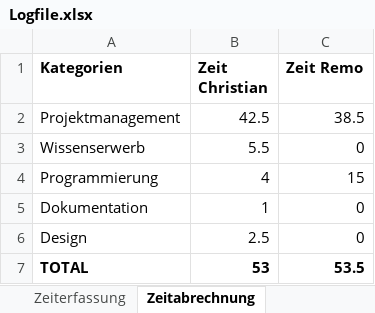
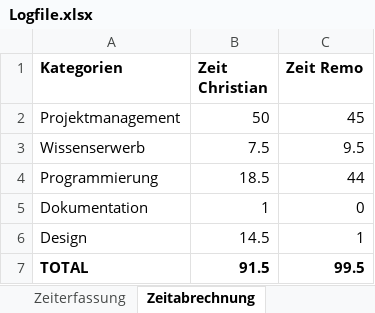
Before and after one commit to SPECCHIODB/SPECCHIO-Webinterface, an Excel workbook: 03_Arbeitsjournal/Logfile.xlsx, sheet Zeitabrechnung, drawn as a sheet; values as stored, in another font and other column widths than the file's, no borders; charts and pictures not drawn; the diff names each change by its address in the sheet, - before the commit and + after, or states it on an @@ line.

```diff
--- a/03_Arbeitsjournal/Logfile.xlsx (sheet Zeitabrechnung)
+++ b/03_Arbeitsjournal/Logfile.xlsx (sheet Zeitabrechnung)
-B2 (Zeit Christian): 42.5
+B2 (Zeit Christian): 50
-C2 (Zeit Remo): 38.5
+C2 (Zeit Remo): 45
-B3 (Zeit Christian): 5.5
+B3 (Zeit Christian): 7.5
-C3 (Zeit Remo): 0
+C3 (Zeit Remo): 9.5
-B4 (Zeit Christian): 4
+B4 (Zeit Christian): 18.5
-C4 (Zeit Remo): 15
+C4 (Zeit Remo): 44
-B6 (Zeit Christian): 2.5
+B6 (Zeit Christian): 14.5
-C6 (Zeit Remo): 0
+C6 (Zeit Remo): 1
-B7 (Zeit Christian): 53
+B7 (Zeit Christian): 91.5
-C7 (Zeit Remo): 53.5
+C7 (Zeit Remo): 99.5
```
Also changed, not shown: sheet Zeiterfassung.
